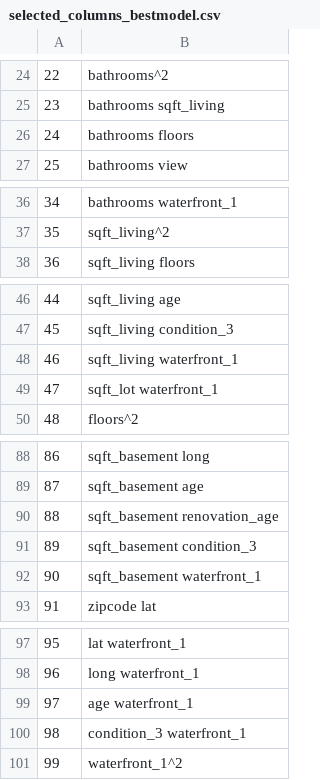
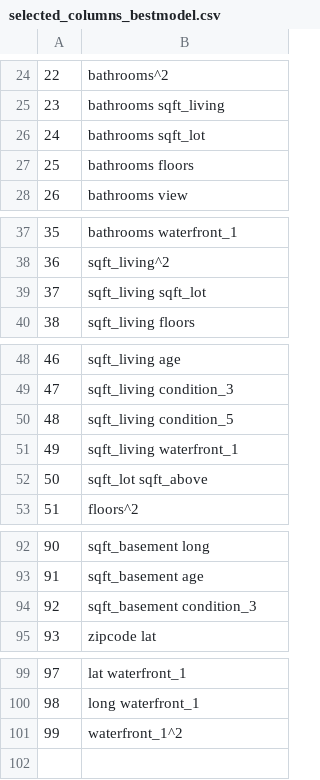
Before and after one commit to raizelistaken/Housing_Prices_KC, a CSV file: selected_columns_bestmodel.csv, drawn as a sheet; only a part is shown, gaps mark what is left out; removed rows and columns are numbered as before the commit, all else as after; the diff covers the shown part only; the diff names each change by its address in the sheet, - before the commit and + after, or states it on an @@ line.

```diff
--- a/selected_columns_bestmodel.csv
+++ b/selected_columns_bestmodel.csv
+row 26: 24 | bathrooms sqft_lot
@@ column A renumbered between rows 27 and 100 @@
+row 39: 37 | sqft_living sqft_lot
+row 50: 48 | sqft_living condition_5
-B52: sqft_lot waterfront_1
+B52: sqft_lot sqft_above
-row 90: 88 | sqft_basement renovation_age
-row 92: 90 | sqft_basement waterfront_1
-row 99: 97 | age waterfront_1
-row 100: 98 | condition_3 waterfront_1
```
Also changed, not shown: 1 added row elsewhere in this file, 2 other files.
